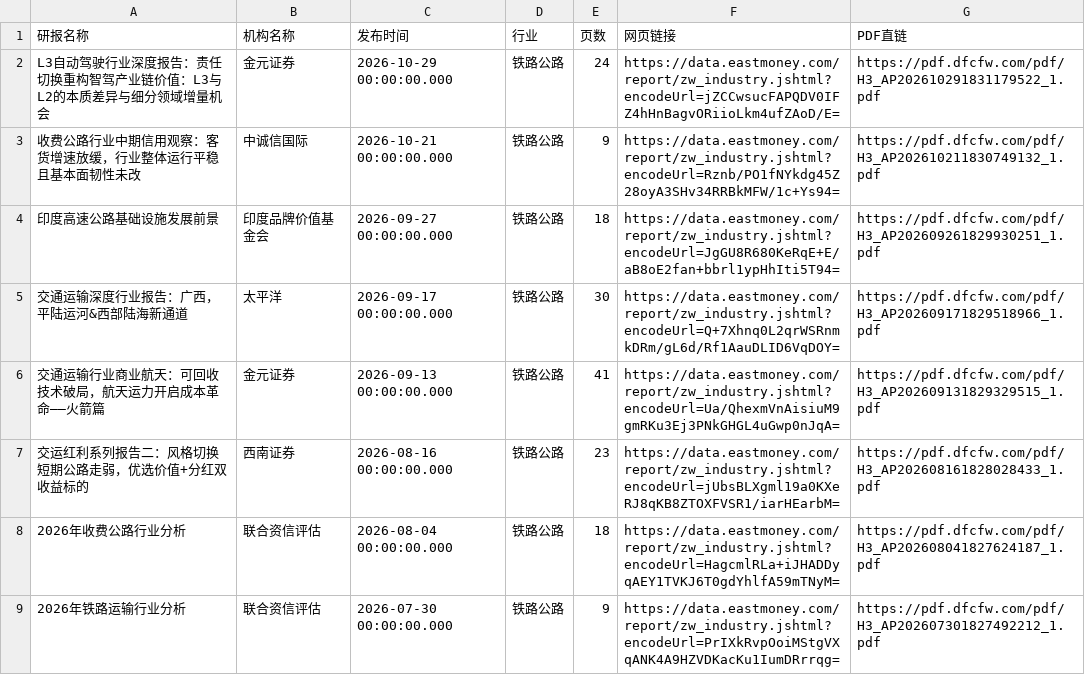
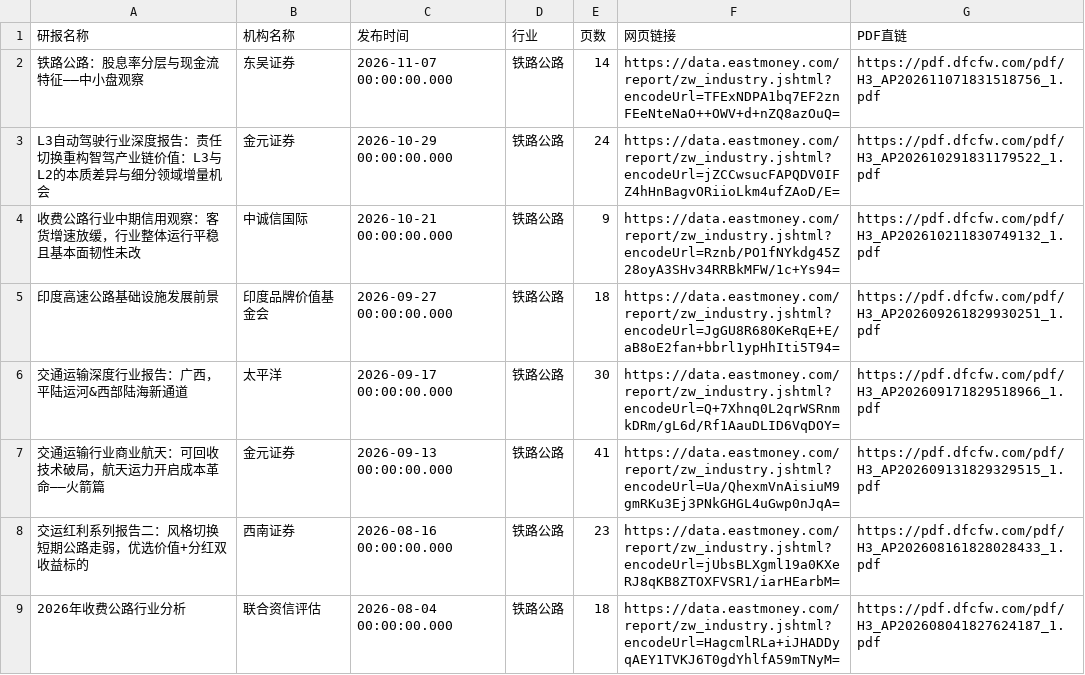
Before and after one commit to 19138999001tf-tech/report, a CSV file: eastmoney/铁路公路.csv, drawn as a sheet; only a part is shown; the shorter side is filled out with more unchanged rows; the diff names each change by its address in the sheet, - before the commit and + after, or states it on an @@ line.

```diff
--- a/eastmoney/铁路公路.csv
+++ b/eastmoney/铁路公路.csv
+row 2: 铁路公路：股息率分层与现金流特征——中小盘观察 | 东吴证券 | 2026-11-07 00:00:00.000 | 铁路公路 | 14 | https://data.eastmoney.com/report/zw_industry.jshtml?encodeUrl=TFExNDPA1bq7EF2znFEeNteNaO++OWV+d+nZQ8azOuQ= | https://pdf.dfcfw.com/pdf/H3_AP202611071831518756_1.pdf
```
Also changed, not shown: eastmoney/IT服务Ⅱ.csv, eastmoney/养殖业.csv, 37 other files.
